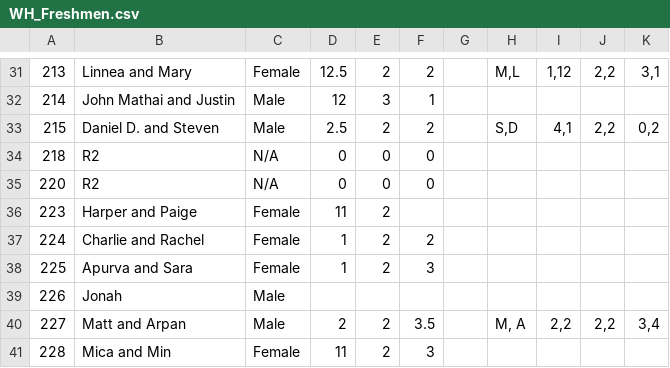
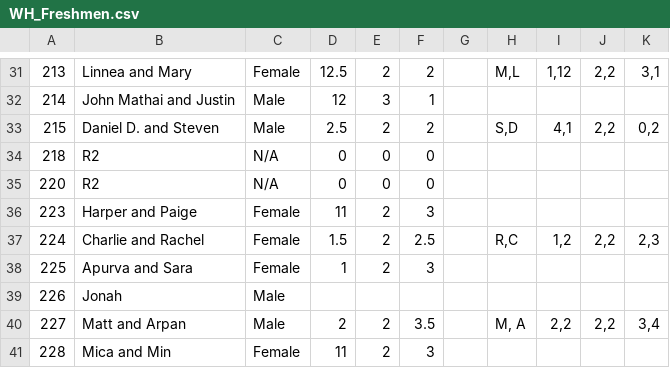
Before and after one commit to Margaretmcrawf/InteractiveProgramming, a CSV file: WH_Freshmen.csv, drawn as a sheet; only a part is shown, gaps mark what is left out.

Commit message:
updated to response 49 on survey

```diff
--- a/WH_Freshmen.csv
+++ b/WH_Freshmen.csv
@@ -35,4 +35,4 @@
 220,R2,N/A,0,0,0,,,,,
-223,Harper and Paige,Female,11,2,,,,,,
-224,Charlie and Rachel,Female,1,2,2,,,,,
+223,Harper and Paige,Female,11,2,3,,,,,
+224,Charlie and Rachel,Female,1.5,2,2.5,,"R,C","1,2","2,2","2,3"
 225,Apurva and Sara,Female,1,2,3,,,,,
```
